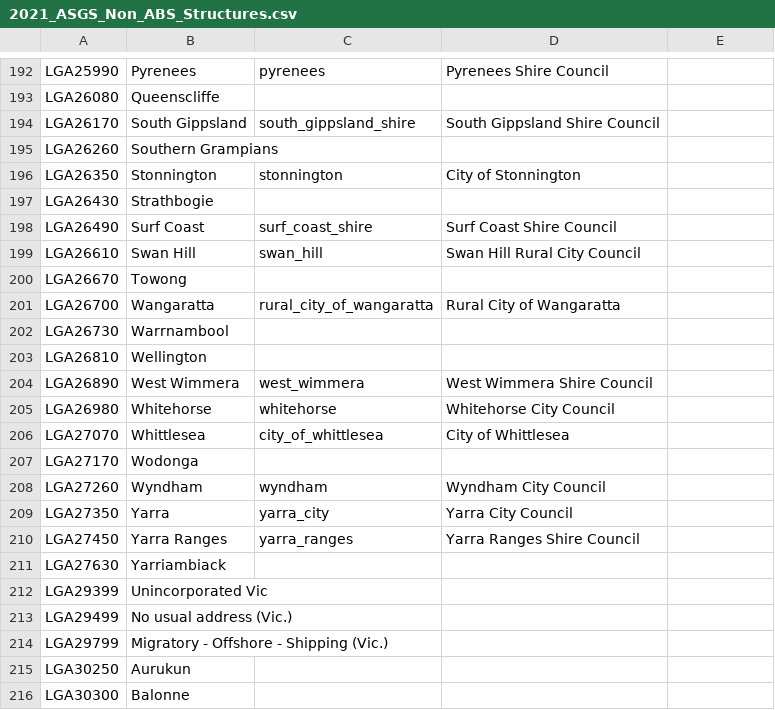
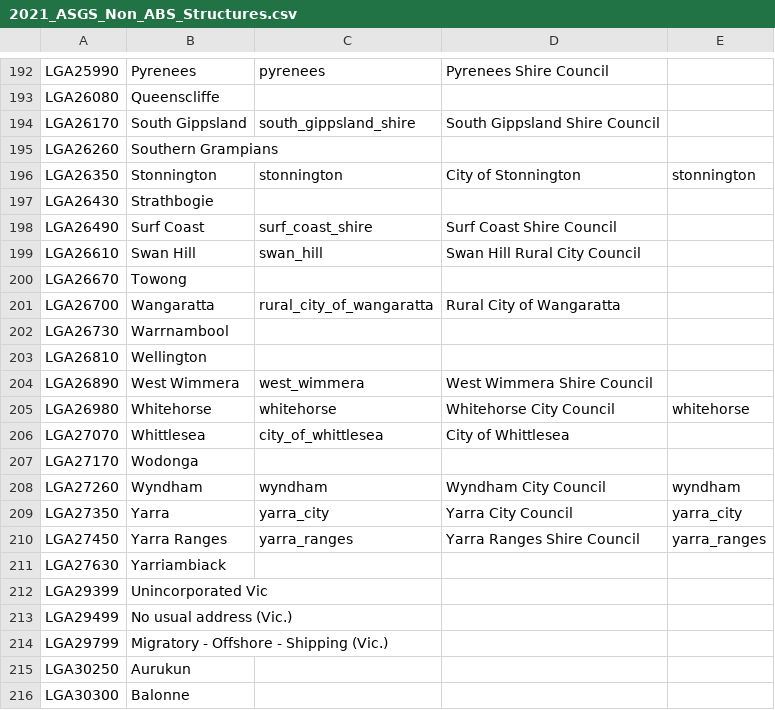
Before and after one commit to tpisel/housing-project, a CSV file: resources/2021_ASGS_Non_ABS_Structures.csv, drawn as a sheet; only a part is shown, gaps mark what is left out; the diff covers the shown part only.

```diff
--- a/resources/2021_ASGS_Non_ABS_Structures.csv
+++ b/resources/2021_ASGS_Non_ABS_Structures.csv
@@ -196 +196 @@ LGA26260,Southern Grampians,,
-LGA26350,Stonnington,stonnington,City of Stonnington
+LGA26350,Stonnington,stonnington,City of Stonnington,stonnington
@@ -205 +205 @@ LGA26890,West Wimmera,west_wimmera,West Wimmera Shire Council
-LGA26980,Whitehorse,whitehorse,Whitehorse City Council
+LGA26980,Whitehorse,whitehorse,Whitehorse City Council,whitehorse
@@ -208,3 +208,3 @@ LGA27170,Wodonga,,
-LGA27260,Wyndham,wyndham,Wyndham City Council
-LGA27350,Yarra,yarra_city,Yarra City Council
-LGA27450,Yarra Ranges,yarra_ranges,Yarra Ranges Shire Council
+LGA27260,Wyndham,wyndham,Wyndham City Council,wyndham
+LGA27350,Yarra,yarra_city,Yarra City Council,yarra_city
+LGA27450,Yarra Ranges,yarra_ranges,Yarra Ranges Shire Council,yarra_ranges
```
Also changed, not shown: 26 edited cells elsewhere in this file.
